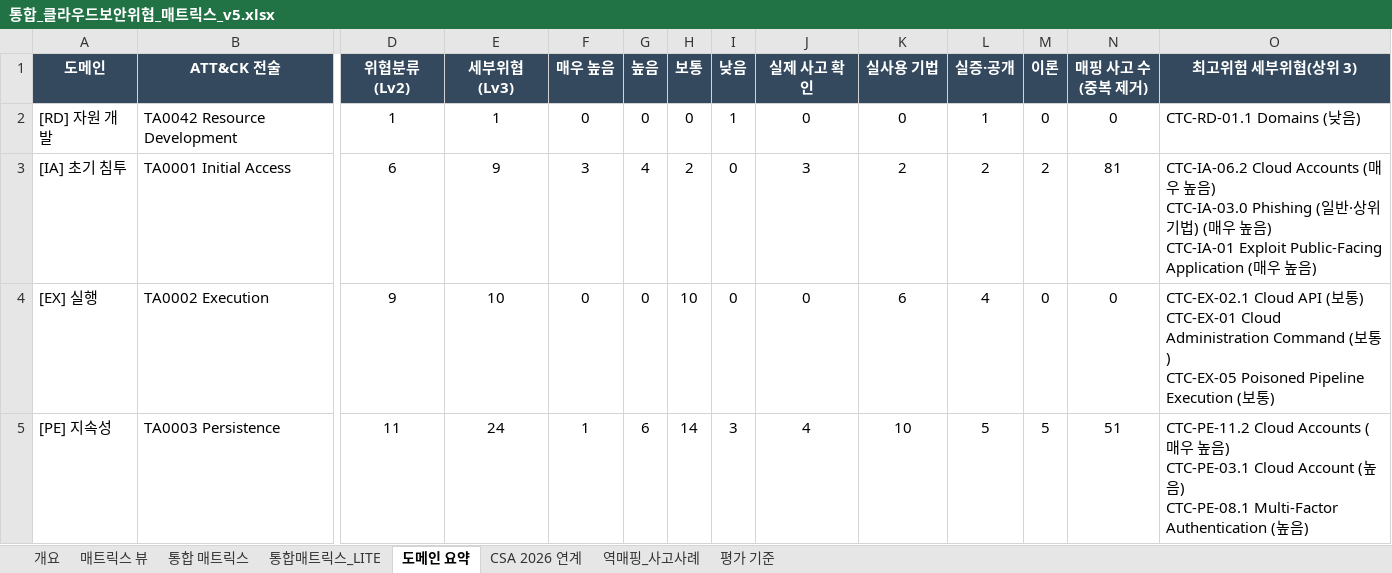
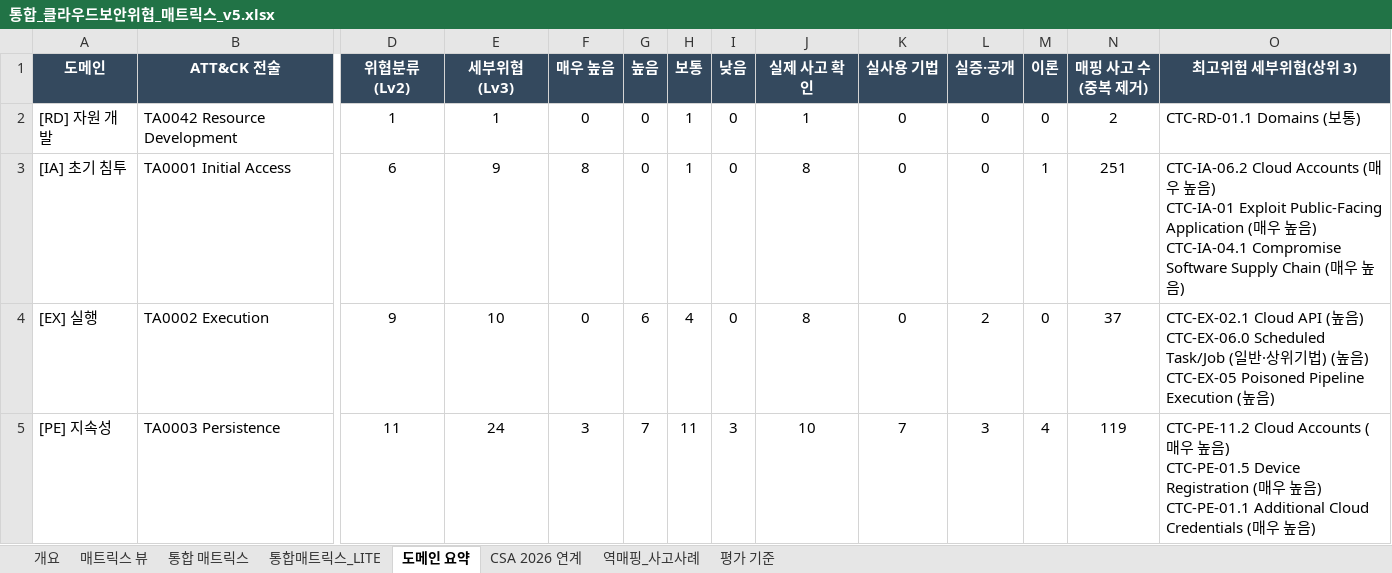
Before and after one commit to donggil-kim/test_2026, an Excel workbook: output/통합_클라우드보안위협_매트릭스_v5.xlsx, sheet 도메인 요약, drawn as a sheet; only a part is shown, gaps mark what is left out; values as stored, in another font and other column widths than the file's, no borders; ↵ is a line break in a cell; the diff covers the shown part only; the diff names each change by its address in the sheet, - before the commit and + after, or states it on an @@ line.

```diff
--- a/output/통합_클라우드보안위협_매트릭스_v5.xlsx (sheet 도메인 요약)
+++ b/output/통합_클라우드보안위협_매트릭스_v5.xlsx (sheet 도메인 요약)
-H2 (보통): 0
+H2 (보통): 1
-I2 (낮음): 1
+I2 (낮음): 0
-J2 (실제 사고 확인): 0
+J2 (실제 사고 확인): 1
-L2 (실증·공개): 1
+L2 (실증·공개): 0
-N2 (매핑 사고 수(중복 제거)): 0
+N2 (매핑 사고 수(중복 제거)): 2
-O2 (최고위험 세부위협(상위 3)): CTC-RD-01.1 Domains (낮음)
+O2 (최고위험 세부위협(상위 3)): CTC-RD-01.1 Domains (보통)
-F3 (매우 높음): 3
+F3 (매우 높음): 8
-G3 (높음): 4
+G3 (높음): 0
-H3 (보통): 2
+H3 (보통): 1
-J3 (실제 사고 확인): 3
+J3 (실제 사고 확인): 8
-K3 (실사용 기법): 2
+K3 (실사용 기법): 0
-L3 (실증·공개): 2
+L3 (실증·공개): 0
-M3 (이론): 2
+M3 (이론): 1
-N3 (매핑 사고 수(중복 제거)): 81
+N3 (매핑 사고 수(중복 제거)): 251
-O3 (최고위험 세부위협(상위 3)): …음) ↵ CTC-IA-03.0 Phishing (일반·상위기법) (매우 높음) ↵ CTC-IA-01 Exploit Public-Facing Application (매…
+O3 (최고위험 세부위협(상위 3)): …음) ↵ CTC-IA-01 Exploit Public-Facing Application (매우 높음) ↵ CTC-IA-04.1 Compromise Software Supply Chain (매…
-G4 (높음): 0
+G4 (높음): 6
-H4 (보통): 10
+H4 (보통): 4
-J4 (실제 사고 확인): 0
+J4 (실제 사고 확인): 8
-K4 (실사용 기법): 6
+K4 (실사용 기법): 0
-L4 (실증·공개): 4
+L4 (실증·공개): 2
-N4 (매핑 사고 수(중복 제거)): 0
+N4 (매핑 사고 수(중복 제거)): 37
-O4 (최고위험 세부위협(상위 3)): …API (보통) ↵ CTC-EX-01 Cloud Administration Command (보통) ↵ CTC-EX-05 Poisoned Pipeline Execution (보통)
+O4 (최고위험 세부위협(상위 3)): …API (높음) ↵ CTC-EX-06.0 Scheduled Task/Job (일반·상위기법) (높음) ↵ CTC-EX-05 Poisoned Pipeline Execution (높음)
-F5 (매우 높음): 1
+F5 (매우 높음): 3
-G5 (높음): 6
+G5 (높음): 7
-H5 (보통): 14
+H5 (보통): 11
-J5 (실제 사고 확인): 4
+J5 (실제 사고 확인): 10
-K5 (실사용 기법): 10
+K5 (실사용 기법): 7
-L5 (실증·공개): 5
+L5 (실증·공개): 3
-M5 (이론): 5
+M5 (이론): 4
-N5 (매핑 사고 수(중복 제거)): 51
+N5 (매핑 사고 수(중복 제거)): 119
-O5 (최고위험 세부위협(상위 3)): …음) ↵ CTC-PE-03.1 Cloud Account (높음) ↵ CTC-PE-08.1 Multi-Factor Authentication (높음…
+O5 (최고위험 세부위협(상위 3)): …음) ↵ CTC-PE-01.5 Device Registration (매우 높음) ↵ CTC-PE-01.1 Additional Cloud Credentials (매우 높음…
```
Also changed, not shown: 66 edited cells elsewhere in this sheet, sheet 통합 매트릭스, sheet 역매핑_사고사례, sheet 매트릭스 뷰, sheet 통합매트릭스_LITE, sheet CSA 2026 연계, sheet 평가 기준, 1 more sheet, 5 other files.
